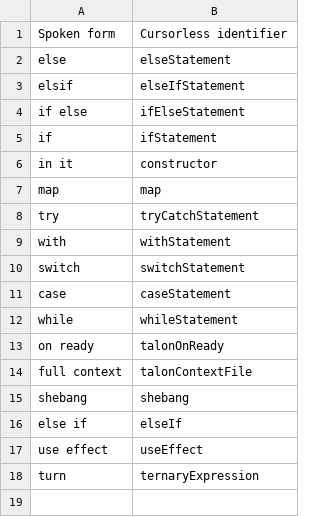
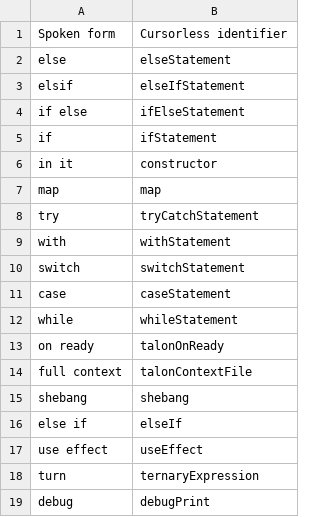
Before and after one commit to pokey/pokey_talon, a CSV file: cursorless-settings/experimental/insertion_snippets.csv, drawn as a sheet.

```diff
--- a/cursorless-settings/experimental/insertion_snippets.csv
+++ b/cursorless-settings/experimental/insertion_snippets.csv
@@ -18 +18,2 @@ use effect, useEffect
 turn, ternaryExpression
+debug, debugPrint
```
Also changed, not shown: settings/additional_words.csv, 2 other files.
